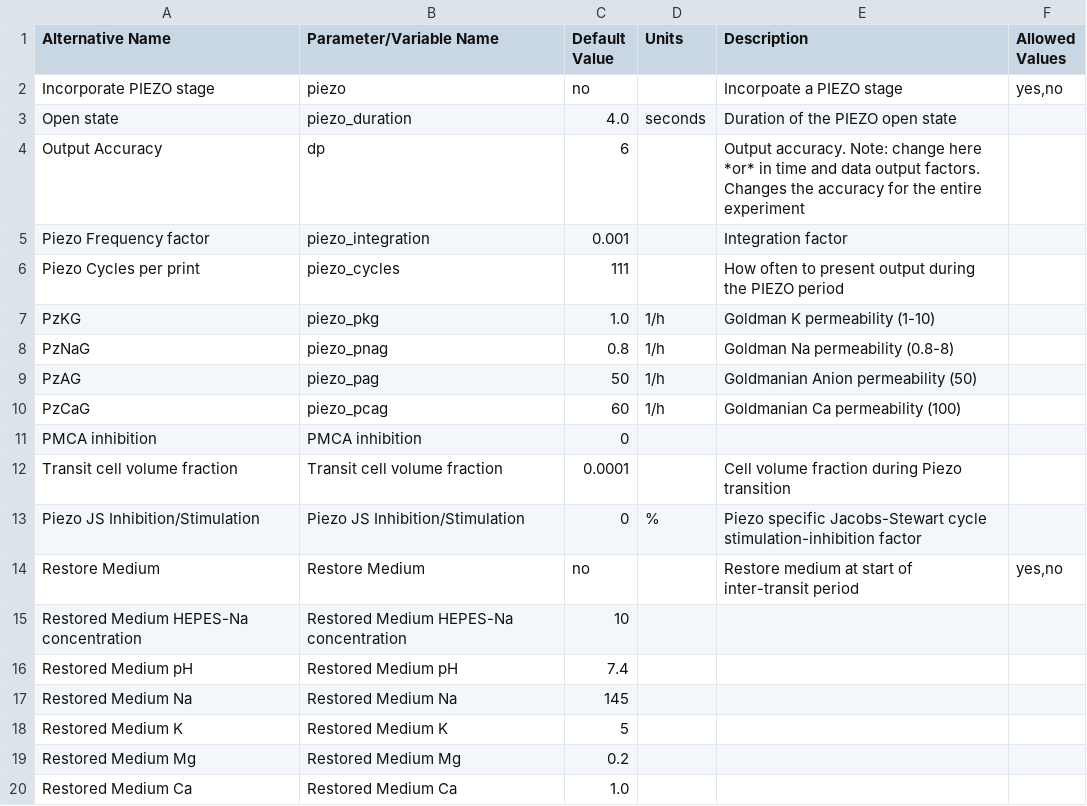
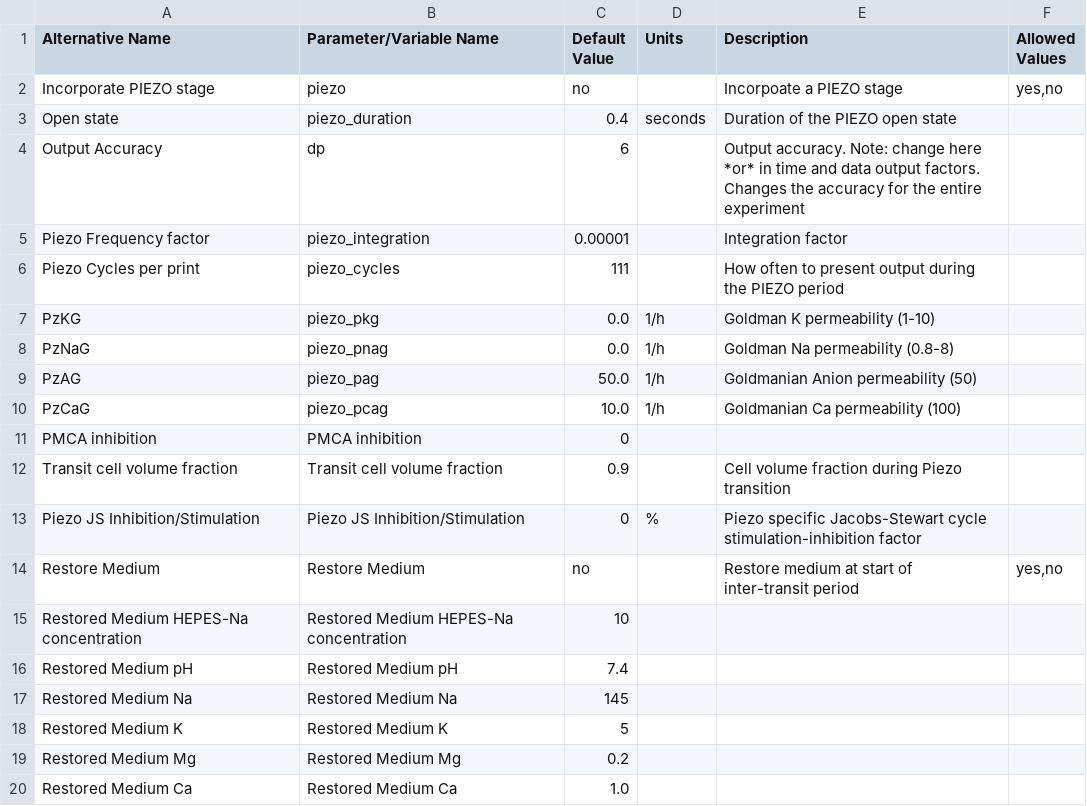
Before and after one commit to sdrogers/redcellmodeljava, a CSV file: RedBloodCellModel/src/SettingFiles/piezoDSOptions.csv, drawn as a sheet.

Commit message:
changed piezo defaults file to new values

```diff
--- a/RedBloodCellModel/src/SettingFiles/piezoDSOptions.csv
+++ b/RedBloodCellModel/src/SettingFiles/piezoDSOptions.csv
@@ -2,12 +2,12 @@ Alternative Name,Parameter/Variable Name,Default Value,Units,Description,Allowed
 Incorporate PIEZO stage,piezo,no,,Incorpoate a PIEZO stage,"yes,no"
-Open state,piezo_duration,4.0,seconds,Duration of the PIEZO open state,
+Open state,piezo_duration,0.4,seconds,Duration of the PIEZO open state,
 Output Accuracy,dp,6,,Output accuracy. Note: change here *or* in time and data output factors. Changes the accuracy for the entire experiment,
-Piezo Frequency factor,piezo_integration,0.001,,Integration factor,
+Piezo Frequency factor,piezo_integration,0.00001,,Integration factor,
 Piezo Cycles per print,piezo_cycles,111,,How often to present output during the PIEZO period,
-PzKG,piezo_pkg,1.0,1/h,Goldman K permeability (1-10),
-PzNaG,piezo_pnag,0.8,1/h,Goldman Na permeability (0.8-8),
-PzAG,piezo_pag,50,1/h,Goldmanian Anion permeability (50),
-PzCaG,piezo_pcag,60,1/h,Goldmanian Ca permeability (100),
+PzKG,piezo_pkg,0.0,1/h,Goldman K permeability (1-10),
+PzNaG,piezo_pnag,0.0,1/h,Goldman Na permeability (0.8-8),
+PzAG,piezo_pag,50.0,1/h,Goldmanian Anion permeability (50),
+PzCaG,piezo_pcag,10.0,1/h,Goldmanian Ca permeability (100),
 PMCA inhibition,PMCA inhibition,0,,,
-Transit cell volume fraction,Transit cell volume fraction,0.0001,,Cell volume fraction during Piezo transition,
+Transit cell volume fraction,Transit cell volume fraction,0.9,,Cell volume fraction during Piezo transition,
 Piezo JS Inhibition/Stimulation,Piezo JS Inhibition/Stimulation,0,%,Piezo specific Jacobs-Stewart cycle stimulation-inhibition factor,
```
